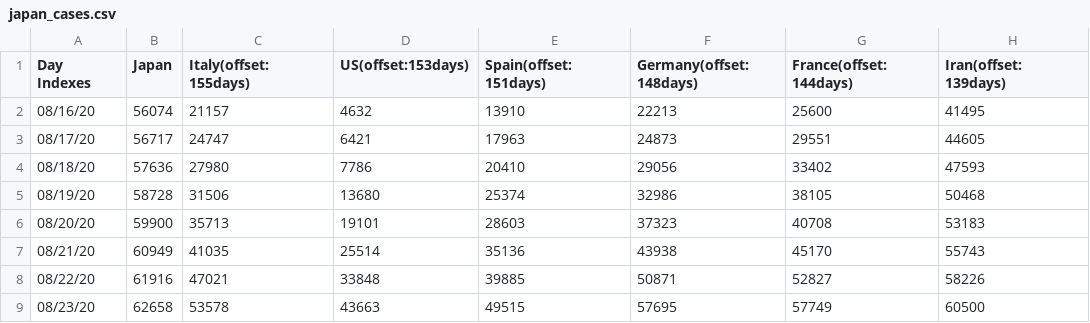
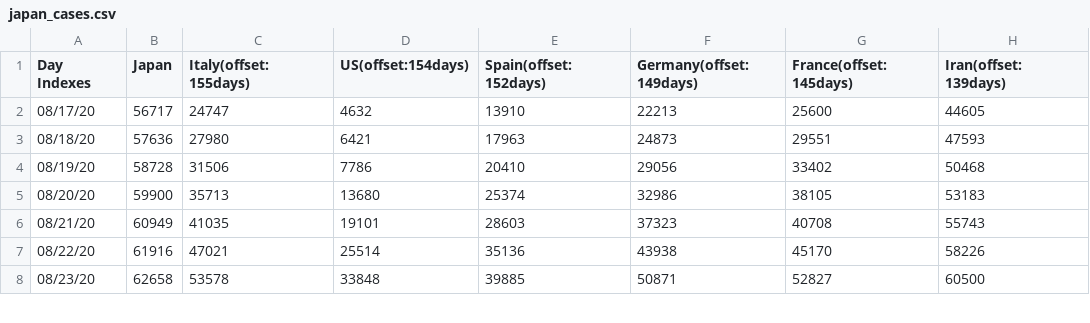
Before and after one commit to kmdsbng/COVID-19, a CSV file: converted_data/japan_cases.csv, drawn as a sheet; only a part is shown; the diff covers the shown part only.

Commit message:
update data

```diff
--- a/converted_data/japan_cases.csv
+++ b/converted_data/japan_cases.csv
@@ -1,9 +1,8 @@
-Day Indexes,Japan,Italy(offset:155days),US(offset:153days),Spain(offset:151days),Germany(offset:148days),France(offset:144days),Iran(offset:139days)
-08/16/20,56074,21157,4632,13910,22213,25600,41495
-08/17/20,56717,24747,6421,17963,24873,29551,44605
-08/18/20,57636,27980,7786,20410,29056,33402,47593
-08/19/20,58728,31506,13680,25374,32986,38105,50468
-08/20/20,59900,35713,19101,28603,37323,40708,53183
-08/21/20,60949,41035,25514,35136,43938,45170,55743
-08/22/20,61916,47021,33848,39885,50871,52827,58226
-08/23/20,62658,53578,43663,49515,57695,57749,60500
+Day Indexes,Japan,Italy(offset:155days),US(offset:154days),Spain(offset:152days),Germany(offset:149days),France(offset:145days),Iran(offset:139days)
+08/17/20,56717,24747,4632,13910,22213,25600,44605
+08/18/20,57636,27980,6421,17963,24873,29551,47593
+08/19/20,58728,31506,7786,20410,29056,33402,50468
+08/20/20,59900,35713,13680,25374,32986,38105,53183
+08/21/20,60949,41035,19101,28603,37323,40708,55743
+08/22/20,61916,47021,25514,35136,43938,45170,58226
+08/23/20,62658,53578,33848,39885,50871,52827,60500
```
Also changed, not shown: 1 added row and 93 edited cells elsewhere in this file.
